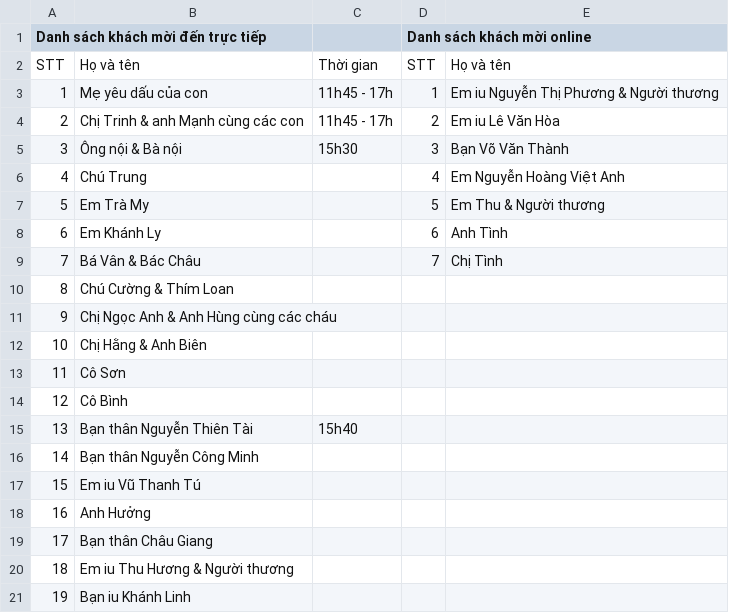
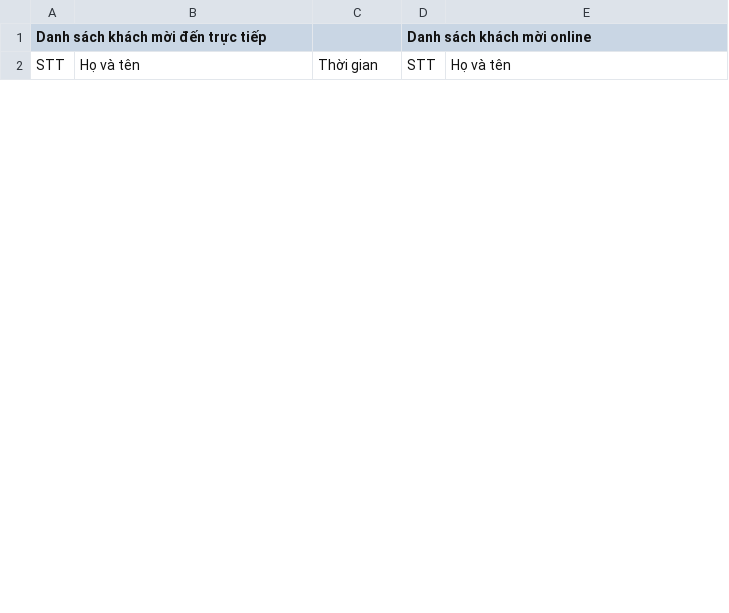
Before and after one commit to lvhoaa01/thiepMoiSiss, a CSV file: graPlan.csv, drawn as a sheet; only a part is shown; removed rows and columns are numbered as before the commit, all else as after; the diff covers the shown part only; the diff names each change by its address in the sheet, - before the commit and + after, or states it on an @@ line.

```diff
--- a/graPlan.csv
+++ b/graPlan.csv
-row 3: 1 | Mẹ yêu dấu của con | 11h45 - 17h | 1 | Em iu Nguyễn Thị Phương & Người thương
-row 4: 2 | Chị Trinh & anh Mạnh cùng các con | 11h45 - 17h | 2 | Em iu Lê Văn Hòa
-row 5: 3 | Ông nội & Bà nội | 15h30 | 3 | Bạn Võ Văn Thành
-row 6: 4 | Chú Trung |  | 4 | Em Nguyễn Hoàng Việt Anh
-row 7: 5 | Em Trà My |  | 5 | Em Thu & Người thương
-row 8: 6 | Em Khánh Ly |  | 6 | Anh Tình
-row 9: 7 | Bá Vân & Bác Châu |  | 7 | Chị Tình
-row 10: 8 | Chú Cường & Thím Loan
-row 11: 9 | Chị Ngọc Anh & Anh Hùng cùng các cháu
-row 12: 10 | Chị Hằng & Anh Biên
-row 13: 11 | Cô Sơn
-row 14: 12 | Cô Bình
-row 15: 13 | Bạn thân Nguyễn Thiên Tài | 15h40
-row 16: 14 | Bạn thân Nguyễn Công Minh
-row 17: 15 | Em iu Vũ Thanh Tú
-row 18: 16 | Anh Hưởng
-row 19: 17 | Bạn thân Châu Giang
-row 20: 18 | Em iu Thu Hương & Người thương
-row 21: 19 | Bạn iu Khánh Linh
```
Also changed, not shown: 20 added rows and 28 removed rows elsewhere in this file, 14 other files.
